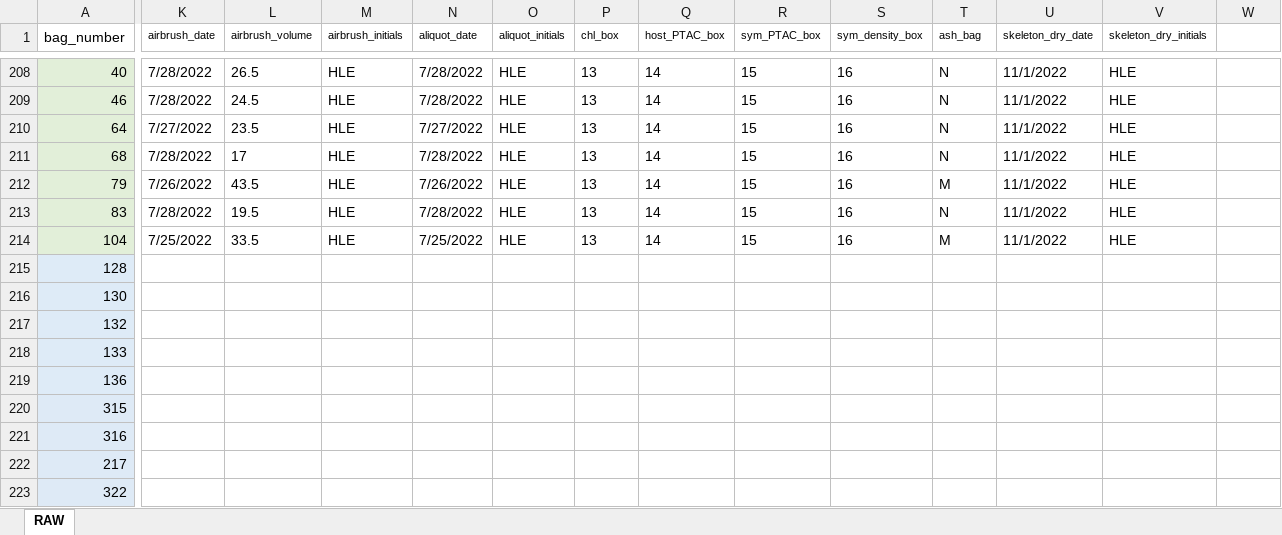
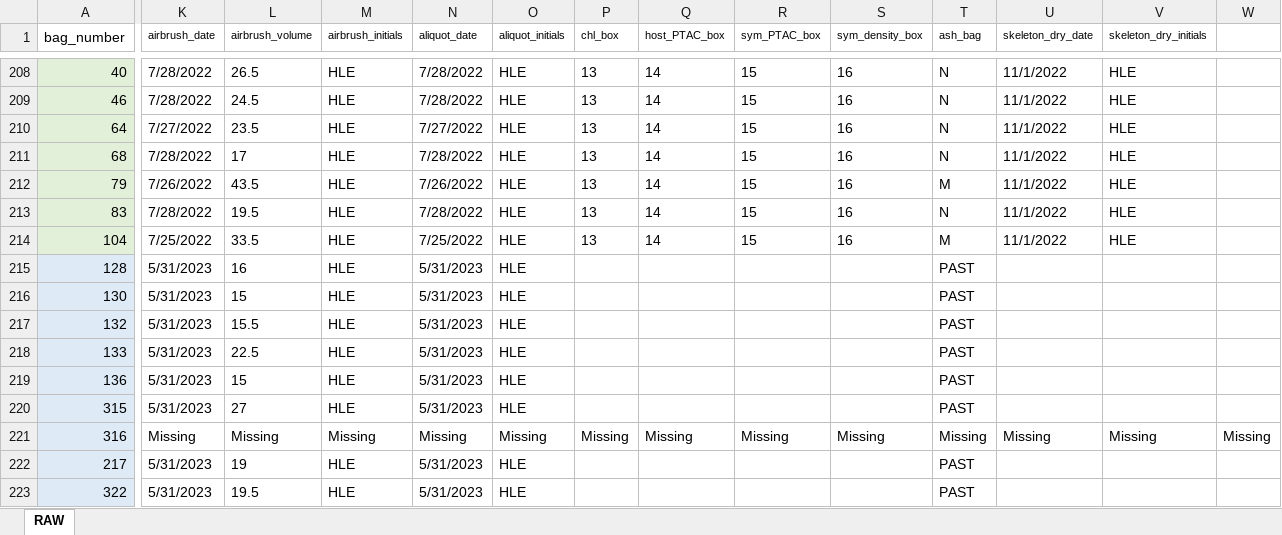
Before and after one commit to taylor-lindsay/TLPR21, an Excel workbook: TLPR21_Raw_Master.xlsx, sheet RAW, drawn as a sheet; only a part is shown, gaps mark what is left out; values as stored, in another font and other column widths than the file's, no borders; the diff covers the shown part only; the diff names each change by its address in the sheet, - before the commit and + after, or states it on an @@ line.

```diff
--- a/TLPR21_Raw_Master.xlsx (sheet RAW)
+++ b/TLPR21_Raw_Master.xlsx (sheet RAW)
-K215:K220 (airbrush_date): (empty)
+K215:K220 (airbrush_date): 5/31/2023
-L215 (airbrush_volume): (empty)
+L215 (airbrush_volume): 16
-M215:M220 (airbrush_initials): (empty)
+M215:M220 (airbrush_initials): HLE
-N215:N220 (aliquot_date): (empty)
+N215:N220 (aliquot_date): 5/31/2023
-O215:O220 (aliquot_initials): (empty)
+O215:O220 (aliquot_initials): HLE
-T215:T220 (ash_bag): (empty)
+T215:T220 (ash_bag): PAST
-L216 (airbrush_volume): (empty)
+L216 (airbrush_volume): 15
-L217 (airbrush_volume): (empty)
+L217 (airbrush_volume): 15.5
-L218 (airbrush_volume): (empty)
+L218 (airbrush_volume): 22.5
-L219 (airbrush_volume): (empty)
+L219 (airbrush_volume): 15
-L220 (airbrush_volume): (empty)
+L220 (airbrush_volume): 27
-K221 (airbrush_date): (empty)
+K221 (airbrush_date): Missing
-L221 (airbrush_volume): (empty)
+L221 (airbrush_volume): Missing
-M221 (airbrush_initials): (empty)
+M221 (airbrush_initials): Missing
-N221 (aliquot_date): (empty)
+N221 (aliquot_date): Missing
-O221 (aliquot_initials): (empty)
+O221 (aliquot_initials): Missing
-P221 (chl_box): (empty)
+P221 (chl_box): Missing
-Q221 (host_PTAC_box): (empty)
+Q221 (host_PTAC_box): Missing
-R221 (sym_PTAC_box): (empty)
+R221 (sym_PTAC_box): Missing
-S221 (sym_density_box): (empty)
+S221 (sym_density_box): Missing
-T221 (ash_bag): (empty)
+T221 (ash_bag): Missing
-U221 (skeleton_dry_date): (empty)
+U221 (skeleton_dry_date): Missing
-V221 (skeleton_dry_initials): (empty)
+V221 (skeleton_dry_initials): Missing
-W221: (empty)
+W221: Missing
-K222:K223 (airbrush_date): (empty)
+K222:K223 (airbrush_date): 5/31/2023
-L222 (airbrush_volume): (empty)
+L222 (airbrush_volume): 19
-M222:M223 (airbrush_initials): (empty)
+M222:M223 (airbrush_initials): HLE
-N222:N223 (aliquot_date): (empty)
+N222:N223 (aliquot_date): 5/31/2023
-O222:O223 (aliquot_initials): (empty)
+O222:O223 (aliquot_initials): HLE
-T222:T223 (ash_bag): (empty)
+T222:T223 (ash_bag): PAST
-L223 (airbrush_volume): (empty)
+L223 (airbrush_volume): 19.5
```
Also changed, not shown: 739 edited cells elsewhere in this sheet, 6 other files.
